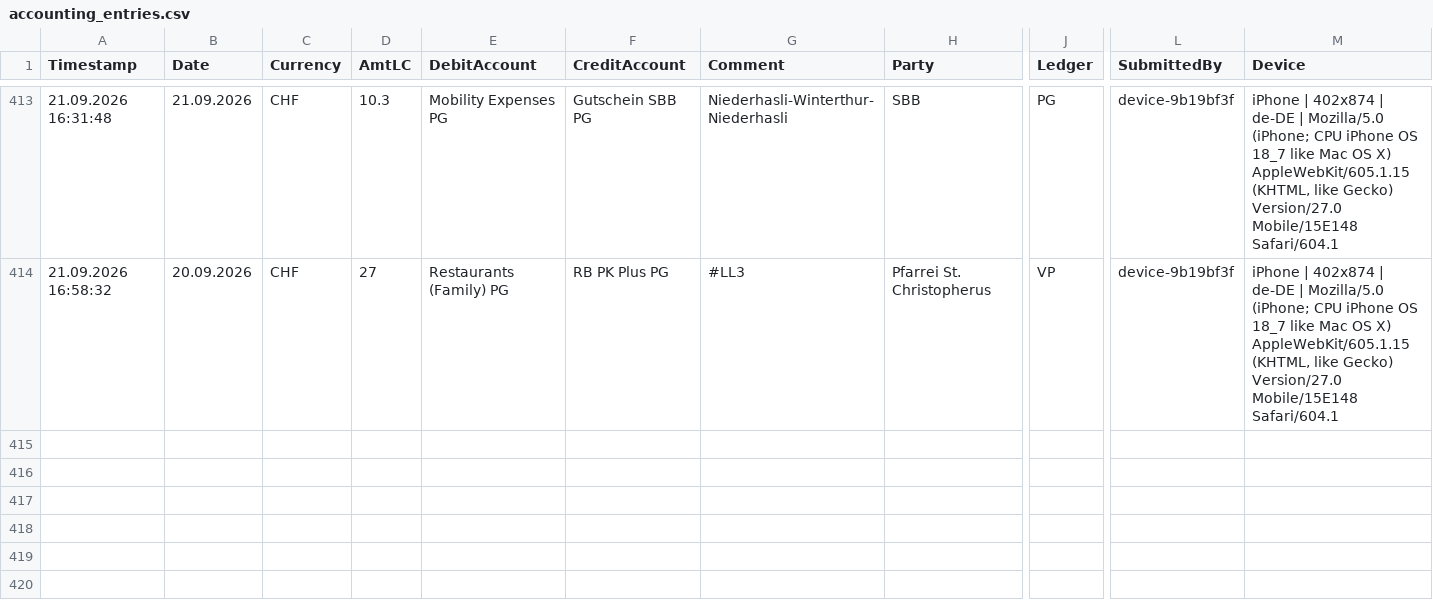
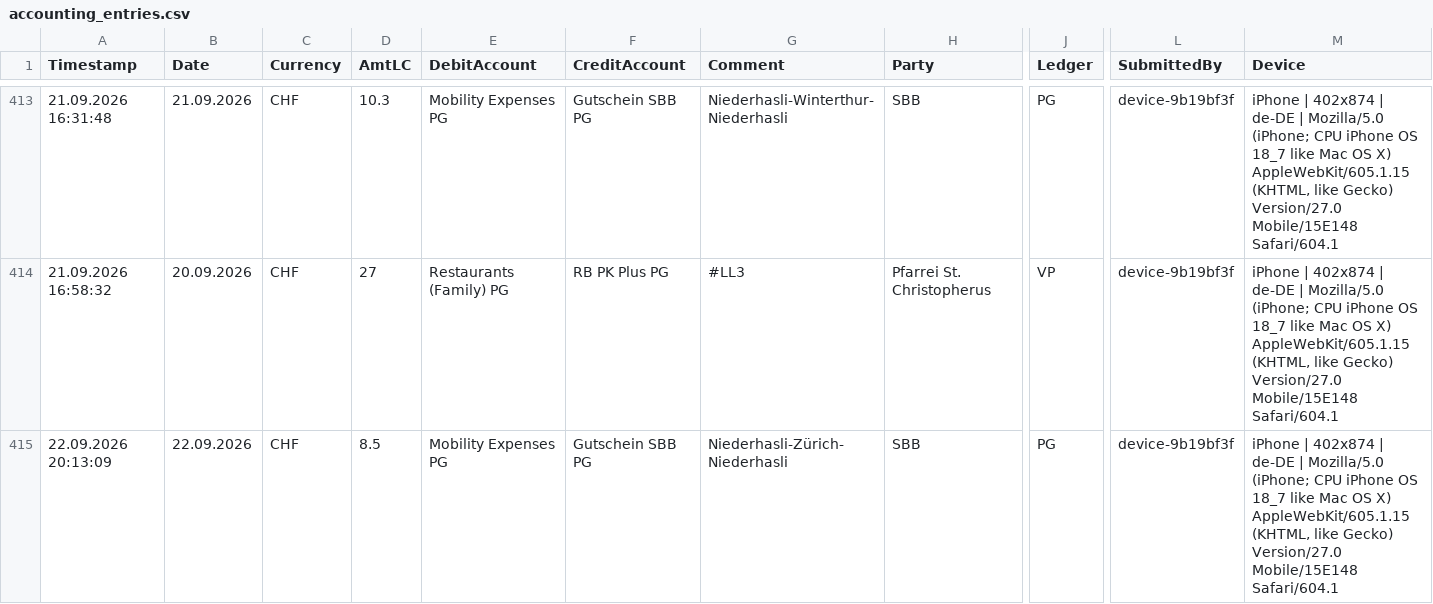
Before and after one commit to Munotstadt/accountingdatacollector, a CSV file: accounting_entries.csv, drawn as a sheet; only a part is shown, gaps mark what is left out; rows hold the shown columns only; the diff names each change by its address in the sheet, - before the commit and + after, or states it on an @@ line.

Commit message:
Add ledger entry 22.09.2026 · SBB · CHF 8.5

```diff
--- a/accounting_entries.csv
+++ b/accounting_entries.csv
+row 415: 22.09.2026 20:13:09 | 22.09.2026 | CHF | 8.5 | Mobility Expenses PG | Gutschein SBB PG | Niederhasli-Zürich-Niederhasli | SBB | PG | device-9b19bf3f | iPhone | 402x874 | de-DE | Mozilla/5.0 (iPhone; CPU iPhone OS 18_7 like Mac OS X) AppleWebKit/605.1.15 (KHTML, like Gecko) Version/27.0 Mobile/15E148 Safari/604.1
```
